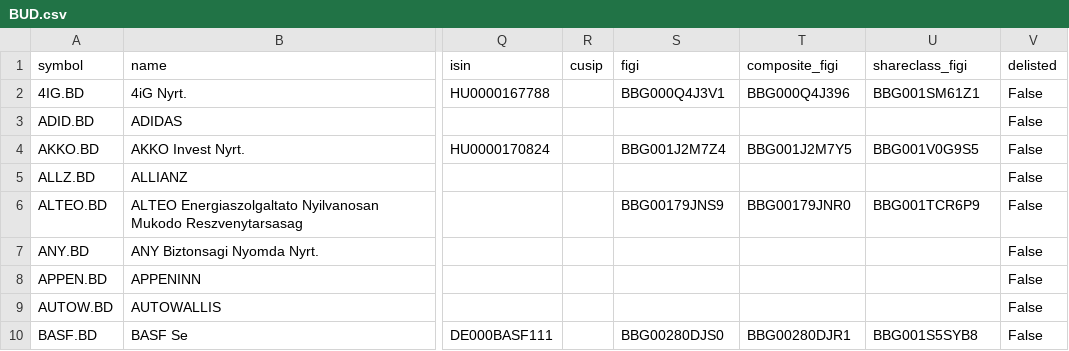
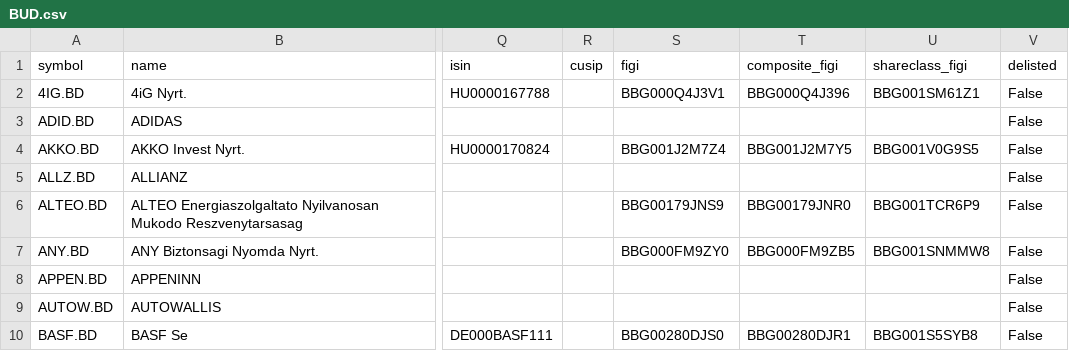
Before and after one commit to JerBouma/FinanceDatabase, a CSV file: database/equities/BUD.csv, drawn as a sheet; only a part is shown, gaps mark what is left out; the diff names each change by its address in the sheet, - before the commit and + after, or states it on an @@ line.

```diff
--- a/database/equities/BUD.csv
+++ b/database/equities/BUD.csv
-S7 (figi): (empty)
+S7 (figi): BBG000FM9ZY0
-T7 (composite_figi): (empty)
+T7 (composite_figi): BBG000FM9ZB5
-U7 (shareclass_figi): (empty)
+U7 (shareclass_figi): BBG001SNMMW8
```
Also changed, not shown: database/equities/DOH.csv, database/equities/KOE.csv, 10 other files.
